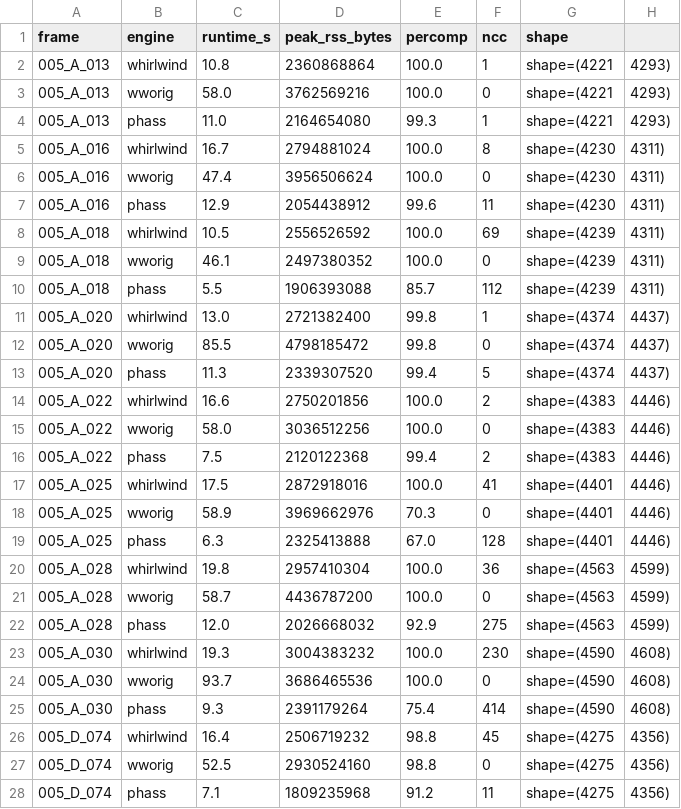
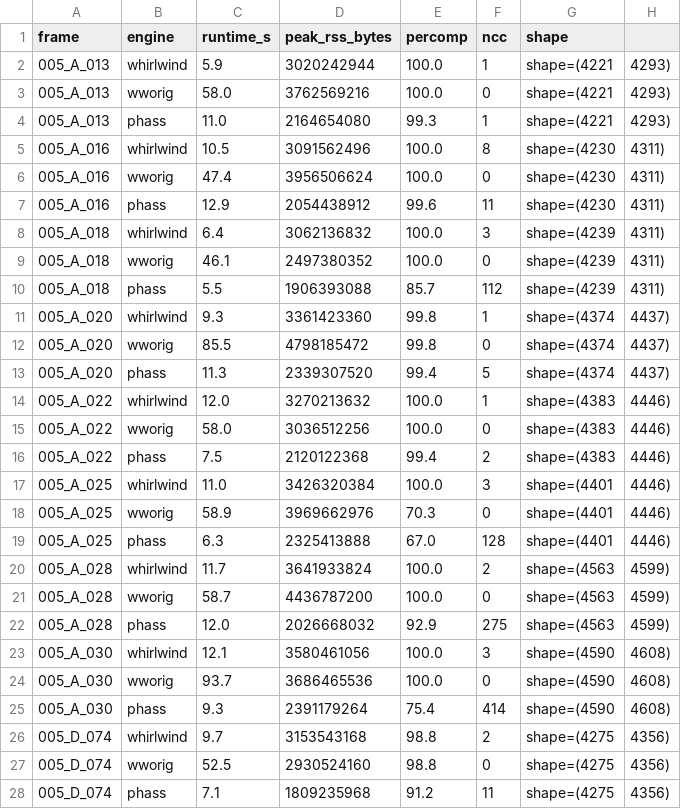
Before and after one commit to scottstanie/whirlwind-insar, a CSV file: docs/nisar_4way_results.csv, drawn as a sheet; only a part is shown; the diff covers the shown part only.

```diff
--- a/docs/nisar_4way_results.csv
+++ b/docs/nisar_4way_results.csv
@@ -1,27 +1,27 @@
 frame,engine,runtime_s,peak_rss_bytes,percomp,ncc,shape
-005_A_013,whirlwind,10.8,2360868864,100.0,1,shape=(4221,4293)
+005_A_013,whirlwind,5.9,3020242944,100.0,1,shape=(4221,4293)
 005_A_013,wworig,58.0,3762569216,100.0,0,shape=(4221,4293)
 005_A_013,phass,11.0,2164654080,99.3,1,shape=(4221,4293)
-005_A_016,whirlwind,16.7,2794881024,100.0,8,shape=(4230,4311)
+005_A_016,whirlwind,10.5,3091562496,100.0,8,shape=(4230,4311)
 005_A_016,wworig,47.4,3956506624,100.0,0,shape=(4230,4311)
 005_A_016,phass,12.9,2054438912,99.6,11,shape=(4230,4311)
-005_A_018,whirlwind,10.5,2556526592,100.0,69,shape=(4239,4311)
+005_A_018,whirlwind,6.4,3062136832,100.0,3,shape=(4239,4311)
 005_A_018,wworig,46.1,2497380352,100.0,0,shape=(4239,4311)
 005_A_018,phass,5.5,1906393088,85.7,112,shape=(4239,4311)
-005_A_020,whirlwind,13.0,2721382400,99.8,1,shape=(4374,4437)
+005_A_020,whirlwind,9.3,3361423360,99.8,1,shape=(4374,4437)
 005_A_020,wworig,85.5,4798185472,99.8,0,shape=(4374,4437)
 005_A_020,phass,11.3,2339307520,99.4,5,shape=(4374,4437)
-005_A_022,whirlwind,16.6,2750201856,100.0,2,shape=(4383,4446)
+005_A_022,whirlwind,12.0,3270213632,100.0,1,shape=(4383,4446)
 005_A_022,wworig,58.0,3036512256,100.0,0,shape=(4383,4446)
 005_A_022,phass,7.5,2120122368,99.4,2,shape=(4383,4446)
-005_A_025,whirlwind,17.5,2872918016,100.0,41,shape=(4401,4446)
+005_A_025,whirlwind,11.0,3426320384,100.0,3,shape=(4401,4446)
 005_A_025,wworig,58.9,3969662976,70.3,0,shape=(4401,4446)
 005_A_025,phass,6.3,2325413888,67.0,128,shape=(4401,4446)
-005_A_028,whirlwind,19.8,2957410304,100.0,36,shape=(4563,4599)
+005_A_028,whirlwind,11.7,3641933824,100.0,2,shape=(4563,4599)
 005_A_028,wworig,58.7,4436787200,100.0,0,shape=(4563,4599)
 005_A_028,phass,12.0,2026668032,92.9,275,shape=(4563,4599)
-005_A_030,whirlwind,19.3,3004383232,100.0,230,shape=(4590,4608)
+005_A_030,whirlwind,12.1,3580461056,100.0,3,shape=(4590,4608)
 005_A_030,wworig,93.7,3686465536,100.0,0,shape=(4590,4608)
 005_A_030,phass,9.3,2391179264,75.4,414,shape=(4590,4608)
-005_D_074,whirlwind,16.4,2506719232,98.8,45,shape=(4275,4356)
+005_D_074,whirlwind,9.7,3153543168,98.8,2,shape=(4275,4356)
 005_D_074,wworig,52.5,2930524160,98.8,0,shape=(4275,4356)
```
Also changed, not shown: 14 edited cells elsewhere in this file, 1 other file.
